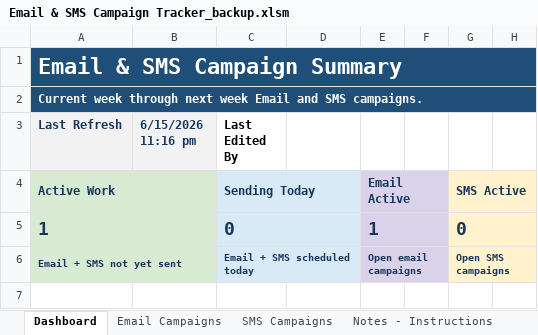
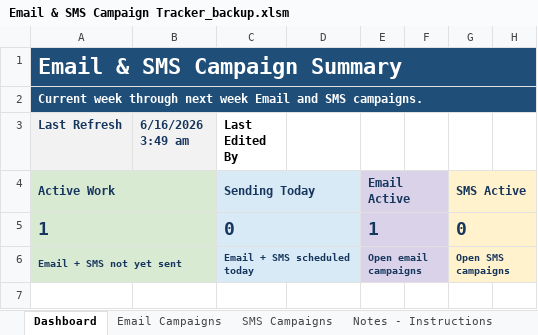
Before and after one commit to PaulAndre0809/System-Production-Adorama, an Excel workbook: Production Tracker/Email & SMS Campaign Tracker_backup.xlsm, sheet Dashboard, drawn as a sheet; only a part is shown; values as stored, in another font and other column widths than the file's, no borders; conditional formats and table styles not drawn; the diff names each change by its address in the sheet, - before the commit and + after, or states it on an @@ line.

```diff
--- a/Production Tracker/Email & SMS Campaign Tracker_backup.xlsm (sheet Dashboard)
+++ b/Production Tracker/Email & SMS Campaign Tracker_backup.xlsm (sheet Dashboard)
-B3: 6/15/2026 11:16 pm
+B3: 6/16/2026 3:49 am
```
Also changed, not shown: sheet Notes - Instructions, Production Tracker/Email & SMS Campaign Tracker Template.xlsm, Production Tracker/Email & SMS Campaign Tracker.xlsm, 4 other files.
